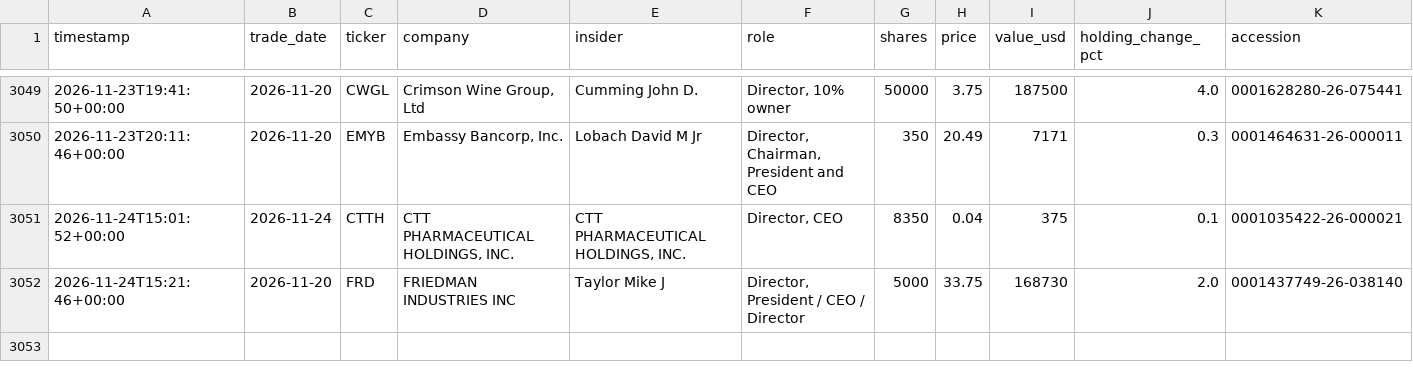
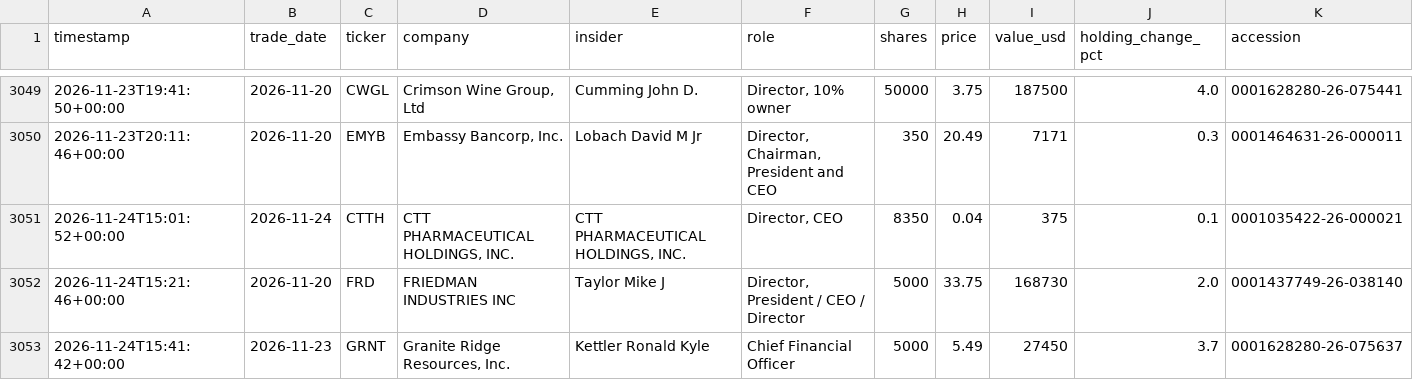
Before and after one commit to kiianlow/filings-monitor, a CSV file: data/buys.csv, drawn as a sheet; only a part is shown, gaps mark what is left out.

```diff
--- a/data/buys.csv
+++ b/data/buys.csv
@@ -3052 +3052,2 @@ timestamp,trade_date,ticker,company,insider,role,shares,price,value_usd,holding_
 2026-11-24T15:21:46+00:00,2026-11-20,FRD,FRIEDMAN INDUSTRIES INC,Taylor Mike J,"Director, President / CEO / Director",5000,33.75,168730,2.0,0001437749-26-038140
+2026-11-24T15:41:42+00:00,2026-11-23,GRNT,"Granite Ridge Resources, Inc.",Kettler Ronald Kyle,Chief Financial Officer,5000,5.49,27450,3.7,0001628280-26-075637
```
Also changed, not shown: 3 other files.
